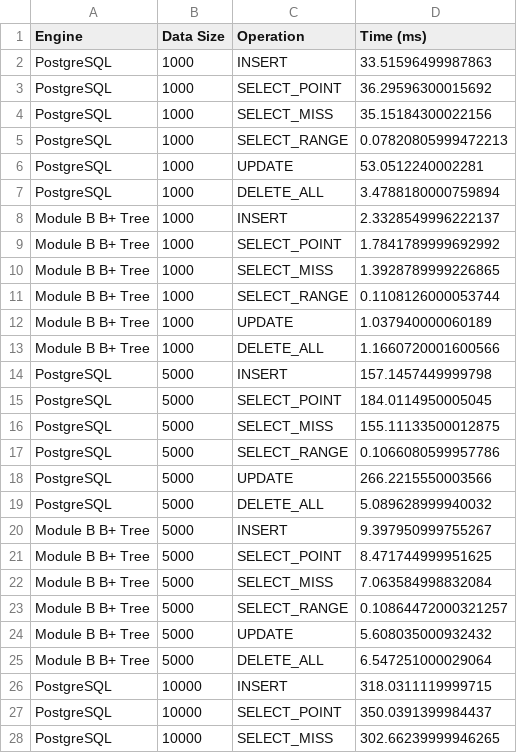
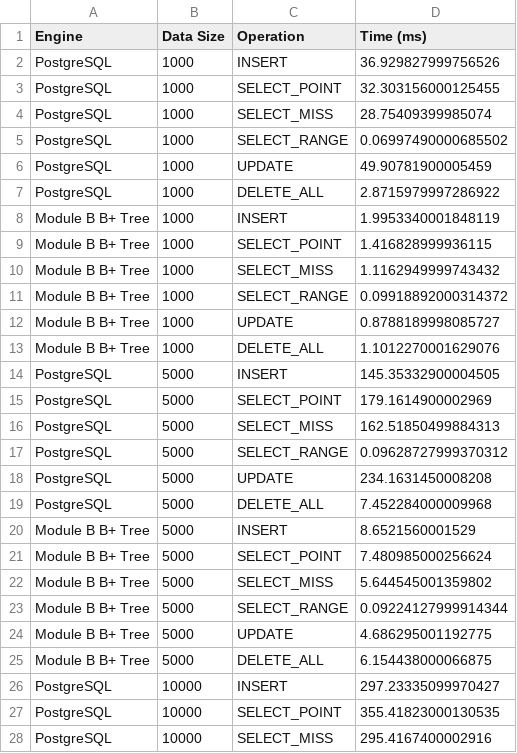
Before and after one commit to vedantb7/CS432_Track1_Submission, a CSV file: Module_B/app/backend/benchmark_results.csv, drawn as a sheet; only a part is shown; the diff covers the shown part only.

```diff
--- a/Module_B/app/backend/benchmark_results.csv
+++ b/Module_B/app/backend/benchmark_results.csv
@@ -1,28 +1,28 @@
 Engine,Data Size,Operation,Time (ms)
-PostgreSQL,1000,INSERT,33.51596499987863
-PostgreSQL,1000,SELECT_POINT,36.29596300015692
-PostgreSQL,1000,SELECT_MISS,35.15184300022156
-PostgreSQL,1000,SELECT_RANGE,0.07820805999472213
-PostgreSQL,1000,UPDATE,53.0512240002281
-PostgreSQL,1000,DELETE_ALL,3.4788180000759894
-Module B B+ Tree,1000,INSERT,2.3328549996222137
-Module B B+ Tree,1000,SELECT_POINT,1.7841789999692992
-Module B B+ Tree,1000,SELECT_MISS,1.3928789999226865
-Module B B+ Tree,1000,SELECT_RANGE,0.1108126000053744
-Module B B+ Tree,1000,UPDATE,1.037940000060189
-Module B B+ Tree,1000,DELETE_ALL,1.1660720001600566
-PostgreSQL,5000,INSERT,157.1457449999798
-PostgreSQL,5000,SELECT_POINT,184.0114950005045
-PostgreSQL,5000,SELECT_MISS,155.11133500012875
-PostgreSQL,5000,SELECT_RANGE,0.1066080599957786
-PostgreSQL,5000,UPDATE,266.2215550003566
-PostgreSQL,5000,DELETE_ALL,5.089628999940032
-Module B B+ Tree,5000,INSERT,9.397950999755267
-Module B B+ Tree,5000,SELECT_POINT,8.471744999951625
-Module B B+ Tree,5000,SELECT_MISS,7.063584998832084
-Module B B+ Tree,5000,SELECT_RANGE,0.10864472000321257
-Module B B+ Tree,5000,UPDATE,5.608035000932432
-Module B B+ Tree,5000,DELETE_ALL,6.547251000029064
-PostgreSQL,10000,INSERT,318.0311119999715
-PostgreSQL,10000,SELECT_POINT,350.0391399984437
-PostgreSQL,10000,SELECT_MISS,302.66239999946265
+PostgreSQL,1000,INSERT,36.929827999756526
+PostgreSQL,1000,SELECT_POINT,32.303156000125455
+PostgreSQL,1000,SELECT_MISS,28.75409399985074
+PostgreSQL,1000,SELECT_RANGE,0.06997490000685502
+PostgreSQL,1000,UPDATE,49.90781900005459
+PostgreSQL,1000,DELETE_ALL,2.8715979997286922
+Module B B+ Tree,1000,INSERT,1.9953340001848119
+Module B B+ Tree,1000,SELECT_POINT,1.416828999936115
+Module B B+ Tree,1000,SELECT_MISS,1.1162949999743432
+Module B B+ Tree,1000,SELECT_RANGE,0.09918892000314372
+Module B B+ Tree,1000,UPDATE,0.8788189998085727
+Module B B+ Tree,1000,DELETE_ALL,1.1012270001629076
+PostgreSQL,5000,INSERT,145.35332900004505
+PostgreSQL,5000,SELECT_POINT,179.1614900002969
+PostgreSQL,5000,SELECT_MISS,162.51850499884313
+PostgreSQL,5000,SELECT_RANGE,0.09628727999370312
+PostgreSQL,5000,UPDATE,234.1631450008208
+PostgreSQL,5000,DELETE_ALL,7.452284000009968
+Module B B+ Tree,5000,INSERT,8.6521560001529
+Module B B+ Tree,5000,SELECT_POINT,7.480985000256624
+Module B B+ Tree,5000,SELECT_MISS,5.644545001359802
+Module B B+ Tree,5000,SELECT_RANGE,0.09224127999914344
+Module B B+ Tree,5000,UPDATE,4.686295001192775
+Module B B+ Tree,5000,DELETE_ALL,6.154438000066875
+PostgreSQL,10000,INSERT,297.23335099970427
+PostgreSQL,10000,SELECT_POINT,355.41823000130535
+PostgreSQL,10000,SELECT_MISS,295.4167400002916
```
Also changed, not shown: 21 edited cells elsewhere in this file, 20 other files.
